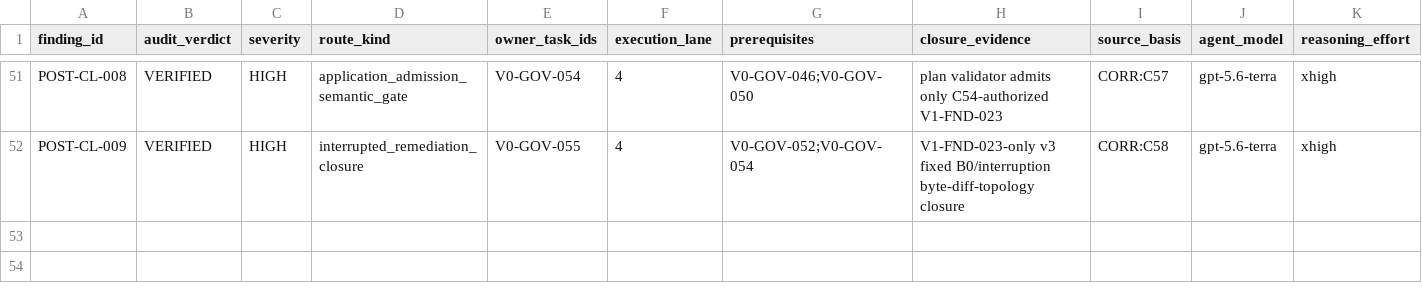
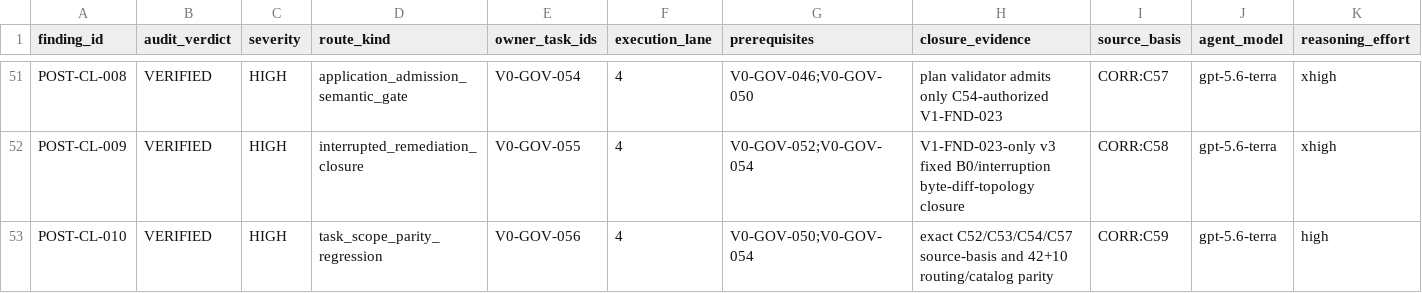
Before and after one commit to semh59/ALKAROS, a CSV file: plan/AUDIT_REMEDIATION_ROUTING.csv, drawn as a sheet; only a part is shown, gaps mark what is left out; rows hold the shown columns only; the diff names each change by its address in the sheet, - before the commit and + after, or states it on an @@ line.

Commit message:
docs(governance): plan TaskScope parity remediation
Plan-Change: CORR:C59

```diff
--- a/plan/AUDIT_REMEDIATION_ROUTING.csv
+++ b/plan/AUDIT_REMEDIATION_ROUTING.csv
+row 53: POST-CL-010 | VERIFIED | HIGH | task_scope_parity_regression | V0-GOV-056 | 4 | V0-GOV-050;V0-GOV-054 | exact C52/C53/C54/C57 source-basis and 42+10 routing/catalog parity | CORR:C59 | gpt-5.6-terra | high
```
Also changed, not shown: 7 other files.
